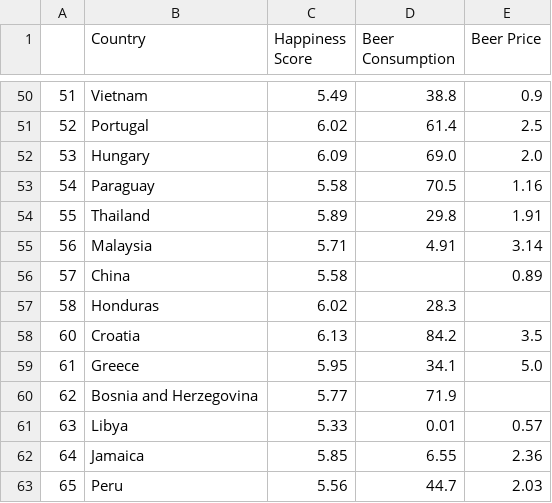
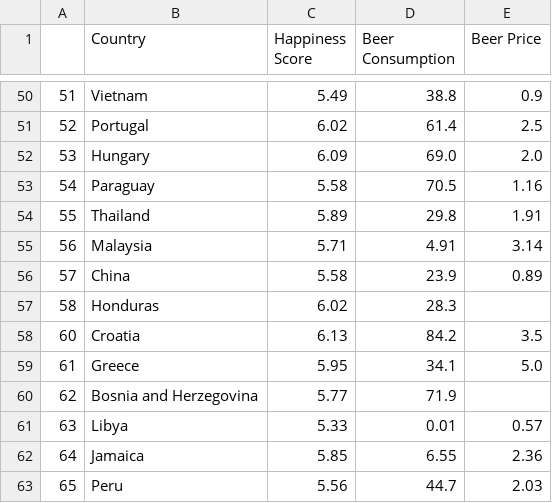
Before and after one commit to Flow-Millot/data-beer, a CSV file: merged_data.csv, drawn as a sheet; only a part is shown, gaps mark what is left out.

```diff
--- a/merged_data.csv
+++ b/merged_data.csv
@@ -55,3 +55,3 @@
 56,Malaysia,5.71,4.91,3.14
-57,China,5.58,,0.89
+57,China,5.58,23.9,0.89
 58,Honduras,6.02,28.3,
```
Also changed, not shown: final_data.csv.
